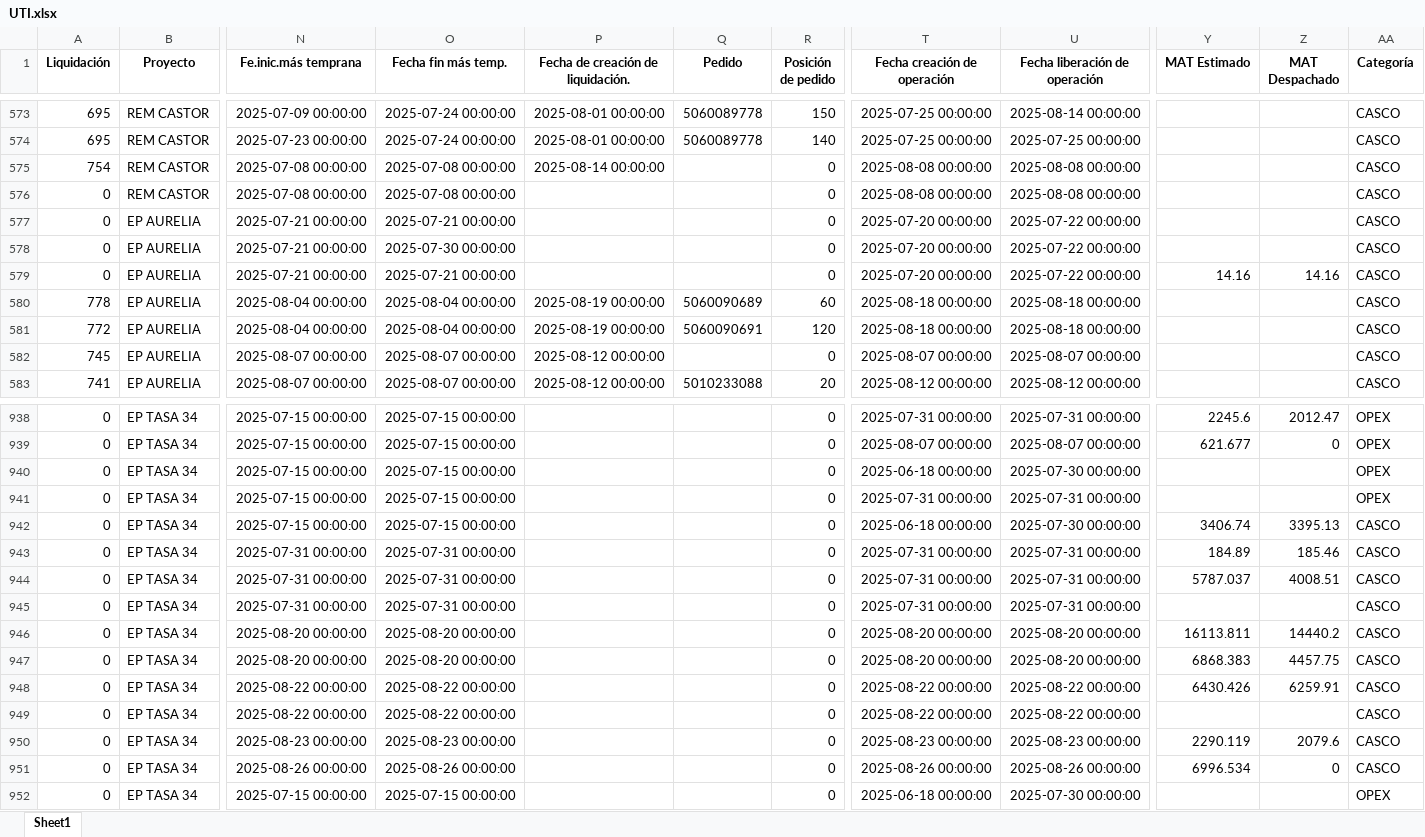
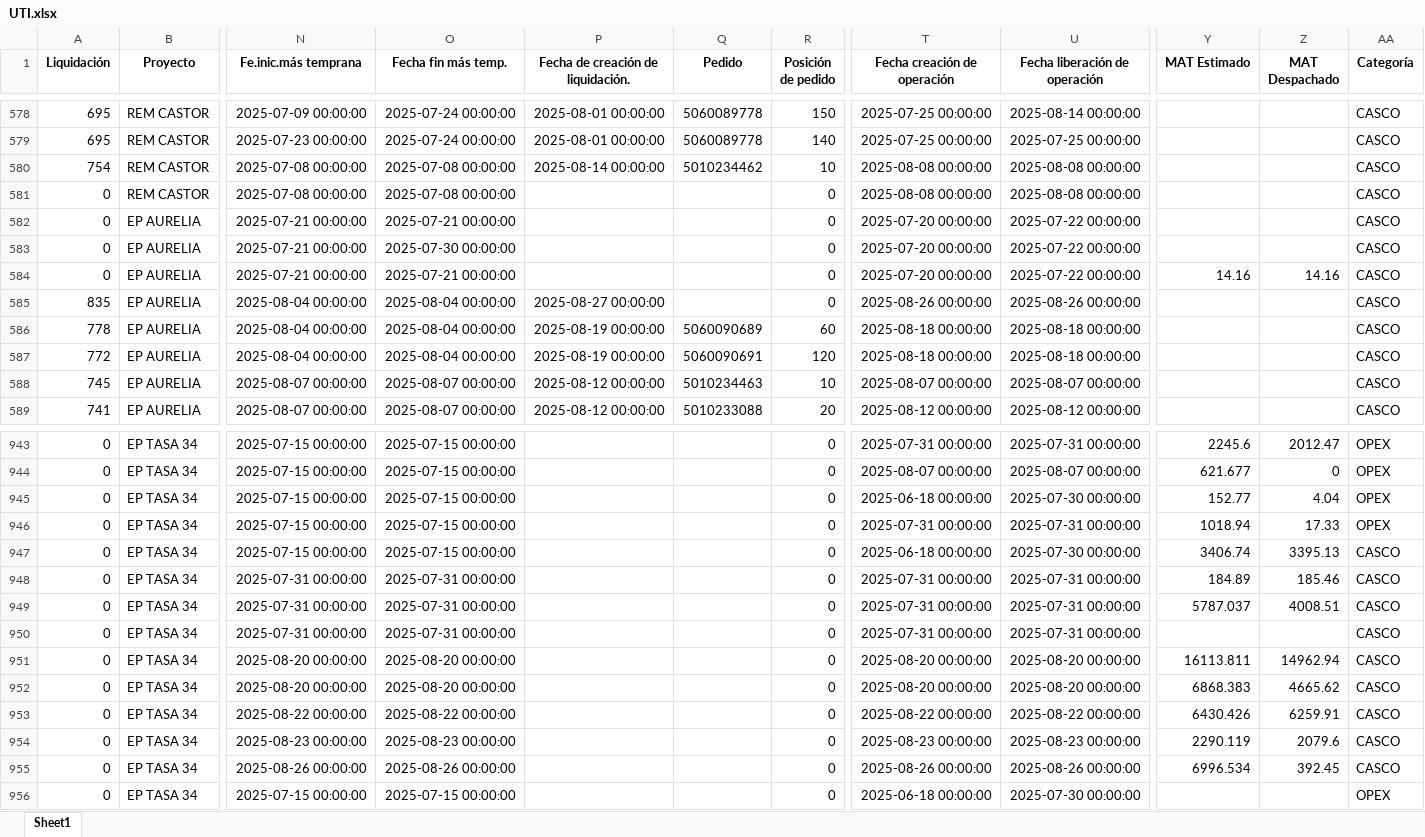
Before and after one commit to ProyectosAstillero/Astillero, an Excel workbook: 2025-2/UTI.xlsx, sheet Sheet1, drawn as a sheet; only a part is shown, gaps mark what is left out; values as stored, in another font and other column widths than the file's, no borders; removed rows and columns are numbered as before the commit, all else as after; rows hold the shown columns only; the diff covers the shown part only; the diff names each change by its address in the sheet, - before the commit and + after, or states it on an @@ line.

```diff
--- a/2025-2/UTI.xlsx (sheet Sheet1)
+++ b/2025-2/UTI.xlsx (sheet Sheet1)
-Q580 (Pedido): (empty)
+Q580 (Pedido): 5010234462
-R580 (Posición de pedido): 0
+R580 (Posición de pedido): 10
+row 585: 835 | EP AURELIA | 2025-08-04 00:00:00 | 2025-08-04 00:00:00 | 2025-08-27 00:00:00 |  | 0 | 2025-08-26 00:00:00 | 2025-08-26 00:00:00 |  |  | CASCO
-Q588 (Pedido): (empty)
+Q588 (Pedido): 5010234463
-R588 (Posición de pedido): 0
+R588 (Posición de pedido): 10
-Y945 (MAT Estimado): (empty)
+Y945 (MAT Estimado): 152.77
-Z945 (MAT Despachado): (empty)
+Z945 (MAT Despachado): 4.04
-Y946 (MAT Estimado): (empty)
+Y946 (MAT Estimado): 1018.94
-Z946 (MAT Despachado): (empty)
+Z946 (MAT Despachado): 17.33
-Z951 (MAT Despachado): 14440.2
+Z951 (MAT Despachado): 14962.94
-Z952 (MAT Despachado): 4457.75
+Z952 (MAT Despachado): 4665.62
-row 949: 0 | EP TASA 34 | 2025-08-22 00:00:00 | 2025-08-22 00:00:00 |  |  | 0 | 2025-08-22 00:00:00 | 2025-08-22 00:00:00 |  |  | CASCO
-Z955 (MAT Despachado): 0
+Z955 (MAT Despachado): 392.45
```
Also changed, not shown: 11 added rows, 7 removed rows and 75 edited cells elsewhere in this sheet, 2025-2/REDI.xlsx.
